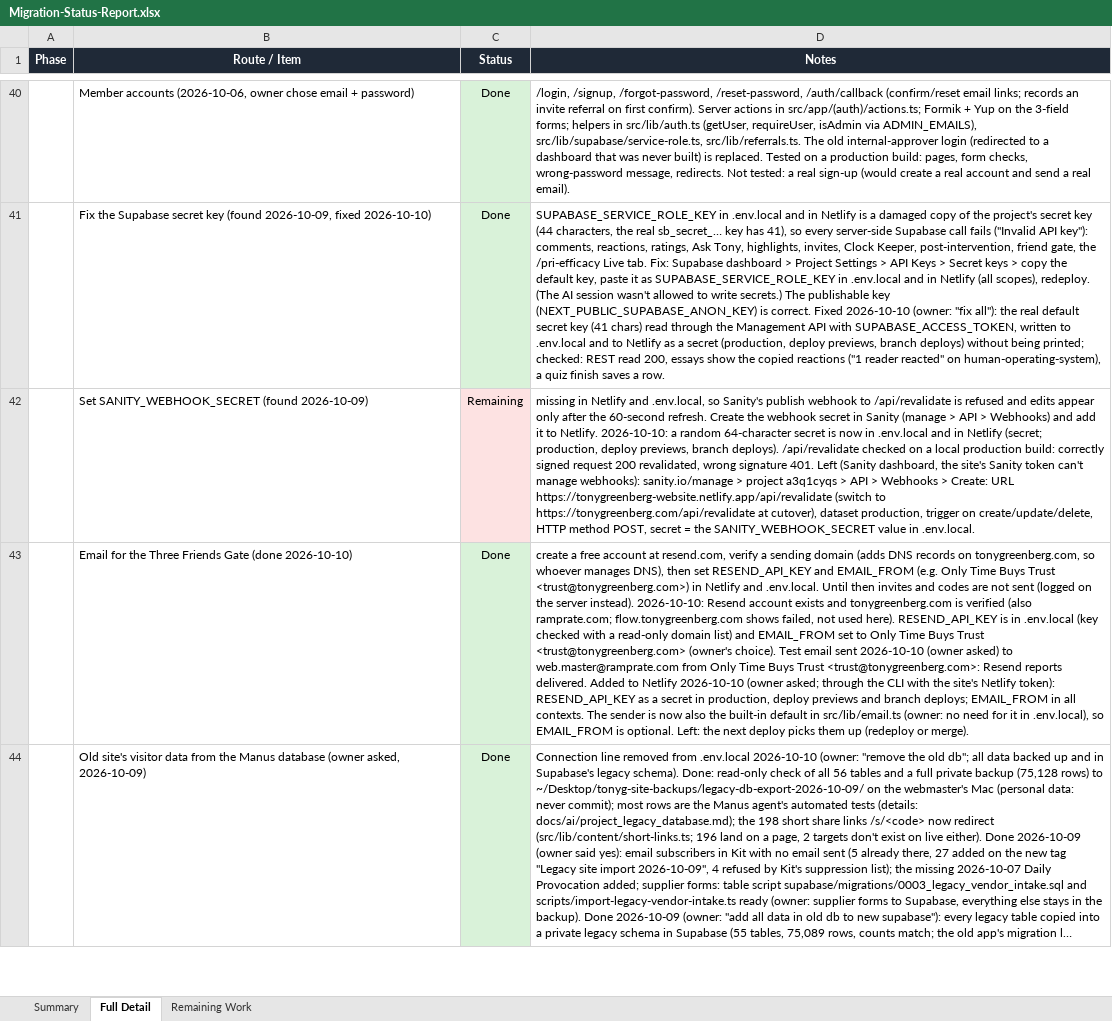
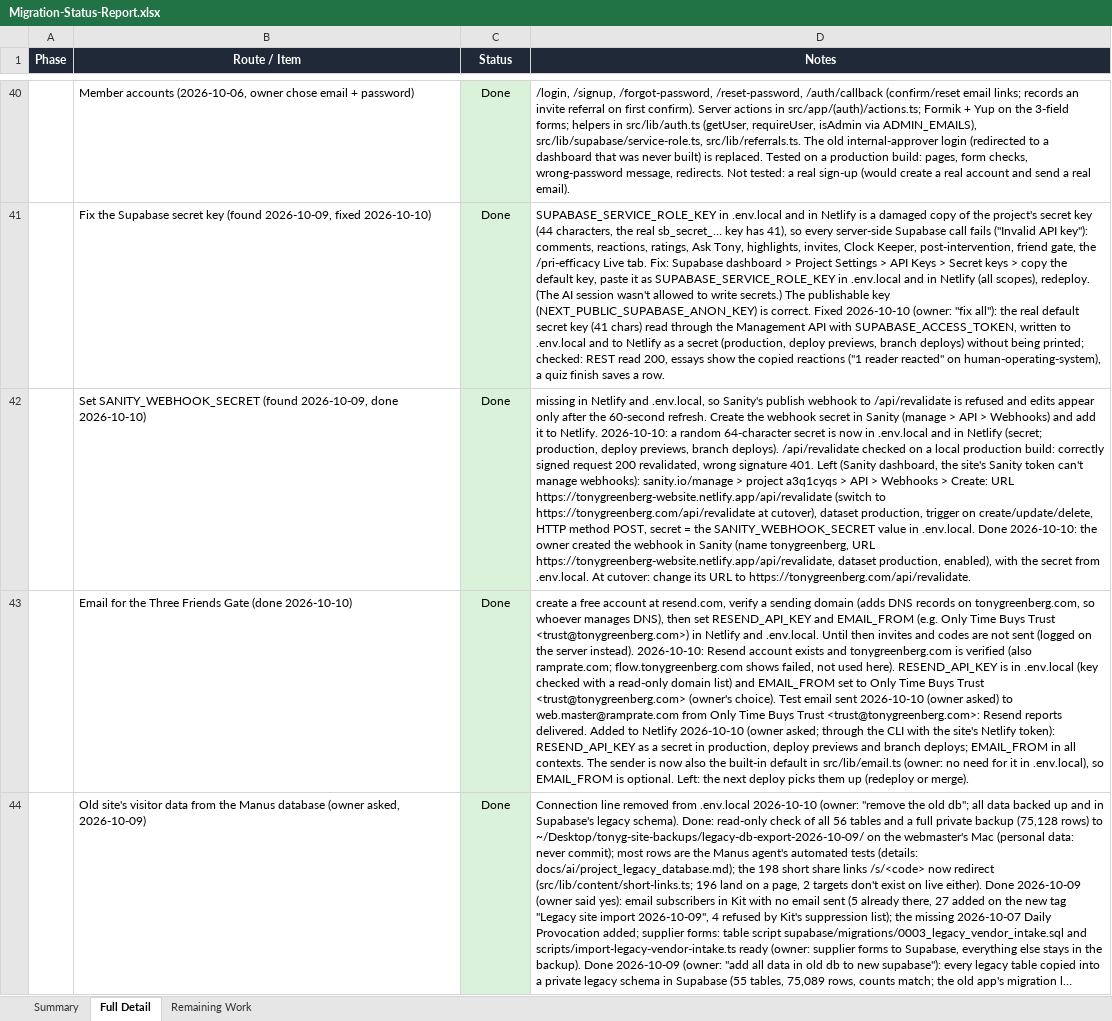
Before and after one commit to RRTONY/tonygreenberg-website, an Excel workbook: Migration-Status-Report.xlsx, sheet Full Detail, drawn as a sheet; only a part is shown, gaps mark what is left out; long unchanged cells end in …; values as stored, in another font and other column widths than the file's, no borders; removed rows and columns are numbered as before the commit, all else as after; the diff covers the shown part only; the diff names each change by its address in the sheet, - before the commit and + after, or states it on an @@ line.

```diff
--- a/Migration-Status-Report.xlsx (sheet Full Detail)
+++ b/Migration-Status-Report.xlsx (sheet Full Detail)
-row 42:  | Set SANITY_WEBHOOK_SECRET (found 2026-10-09) | Remaining | missing in Netlify and .env.local, so Sanity's publish webhook to /api/revalidate is refused and edits appear only after the 60-second refresh. Create the webhook secret in Sanity (manage > API > Webhooks) and add it to Netlify. 2026-10-10: a random 64-character secret is now in .env.local and in Netlify (secret; production, deploy previews, branch deploys). /api/revalidate checked on a local production build: correctly signed request 200 revalidated, wrong signature 401. Left (Sanity dashboard, the site's Sanity token can't manage webhooks): sanity.io/manage > project a3q1cyqs > API > Webhooks > Create: URL https://tonygreenberg-website.netlify.app/api/revalidate (switch to https://tonygreenberg.com/api/revalidate at cutover), dataset production, trigger on create/update/delete, HTTP method POST, secret = the SANITY_WEBHOOK_SECRET value in .env.local.
+row 42:  | Set SANITY_WEBHOOK_SECRET (found 2026-10-09, done 2026-10-10) | Done | missing in Netlify and .env.local, so Sanity's publish webhook to /api/revalidate is refused and edits appear only after the 60-second refresh. Create the webhook secret in Sanity (manage > API > Webhooks) and add it to Netlify. 2026-10-10: a random 64-character secret is now in .env.local and in Netlify (secret; production, deploy previews, branch deploys). /api/revalidate checked on a local production build: correctly signed request 200 revalidated, wrong signature 401. Left (Sanity dashboard, the site's Sanity token can't manage webhooks): sanity.io/manage > project a3q1cyqs > API > Webhooks > Create: URL https://tonygreenberg-website.netlify.app/api/revalidate (switch to https://tonygreenberg.com/api/revalidate at cutover), dataset production, trigger on create/update/delete, HTTP method POST, secret = the SANITY_WEBHOOK_SECRET value in .env.local. Done 2026-10-10: the owner created the webhook in Sanity (name tonygreenberg, URL https://tonygreenberg-website.netlify.app/api/revalidate, dataset production, enabled), with the secret from .env.local. At cutover: change its URL to https://tonygreenberg.com/api/revalidate.
```
Also changed, not shown: 1 edited cell elsewhere in this sheet, sheet Remaining Work, 1 other file.
